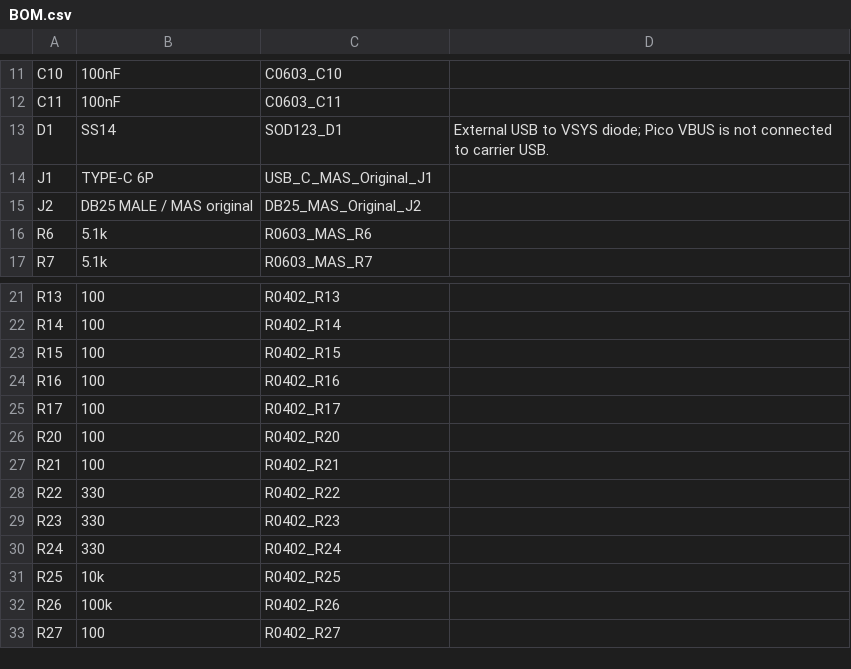
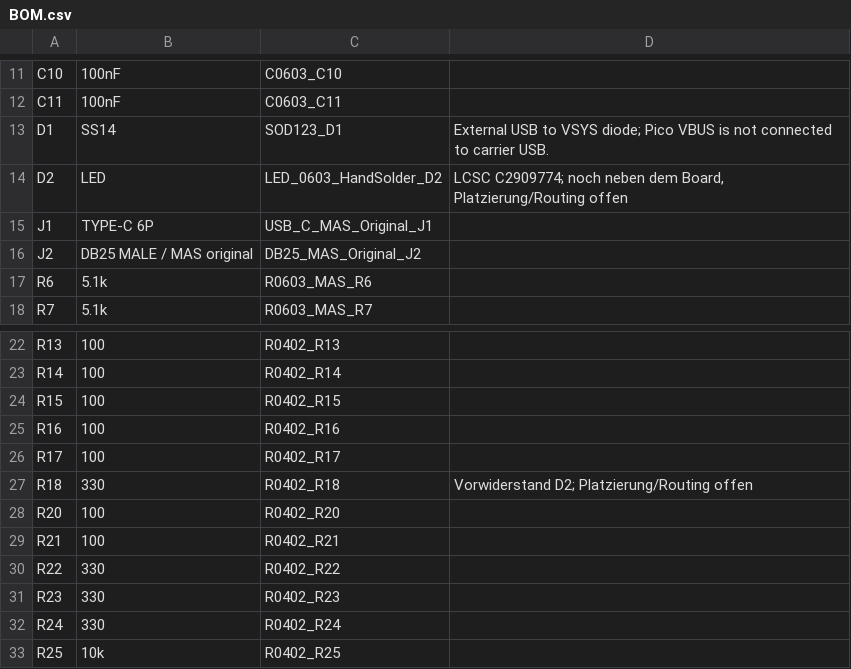
Before and after one commit to amiga-stumpi/funkotto, a CSV file: docs/BOM.csv, drawn as a sheet; only a part is shown, gaps mark what is left out; the shorter side is filled out with more unchanged rows.

```diff
--- a/docs/BOM.csv
+++ b/docs/BOM.csv
@@ -13,2 +13,3 @@ C11,100nF,C0603_C11,
 D1,SS14,SOD123_D1,External USB to VSYS diode; Pico VBUS is not connected to carrier USB.
+D2,LED,LED_0603_HandSolder_D2,"LCSC C2909774; noch neben dem Board, Platzierung/Routing offen"
 J1,TYPE-C 6P,USB_C_MAS_Original_J1,
@@ -25,2 +26,3 @@ R16,100,R0402_R16,
 R17,100,R0402_R17,
+R18,330,R0402_R18,Vorwiderstand D2; Platzierung/Routing offen
 R20,100,R0402_R20,
```
Also changed, not shown: 20 other files.
